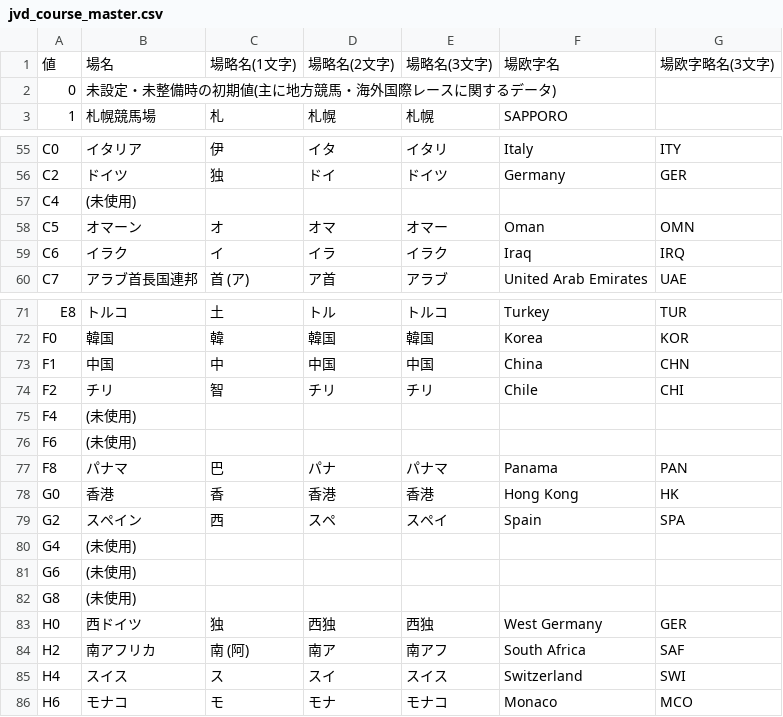
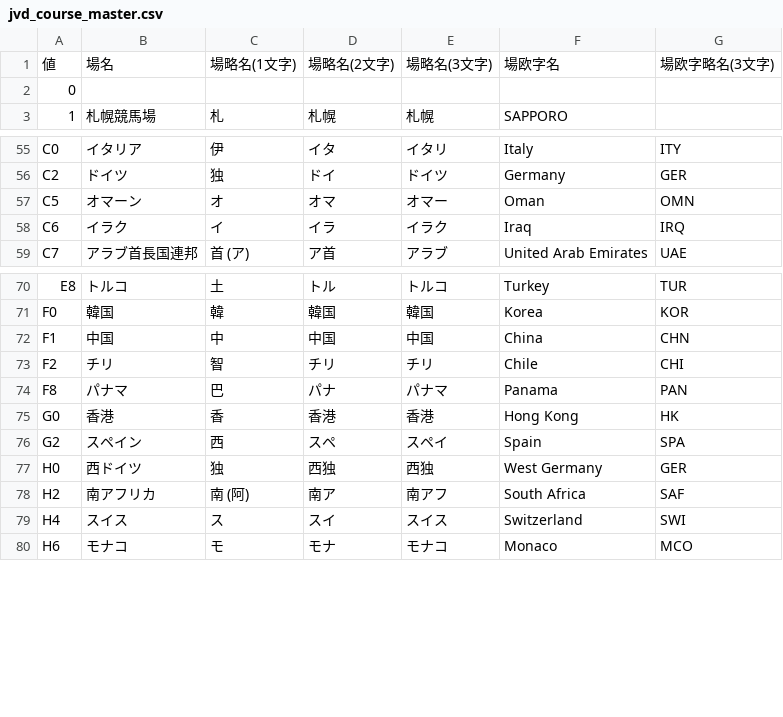
Before and after one commit to shuhei-tokyo/jvd-target-csv-master, a CSV file: csv/jvd_course_master.csv, drawn as a sheet; only a part is shown, gaps mark what is left out.

```diff
--- a/csv/jvd_course_master.csv
+++ b/csv/jvd_course_master.csv
@@ -1,3 +1,3 @@
 値,場名,場略名(1文字),場略名(2文字),場略名(3文字),場欧字名,場欧字略名(3文字)
-0,未設定・未整備時の初期値(主に地方競馬・海外国際レースに関するデータ),,,,,
+0,,,,,,
 1,札幌競馬場,札,札幌,札幌,SAPPORO,
@@ -56,3 +56,2 @@ C0,イタリア,伊,イタ,イタリ,Italy,ITY
 C2,ドイツ,独,ドイ,ドイツ,Germany,GER
-C4,(未使用),,,,,
 C5,オマーン,オ,オマ,オマー,Oman,OMN
@@ -74,4 +73,2 @@ F1,中国,中,中国,中国,China,CHN
 F2,チリ,智,チリ,チリ,Chile,CHI
-F4,(未使用),,,,,
-F6,(未使用),,,,,
 F8,パナマ,巴,パナ,パナマ,Panama,PAN
@@ -79,5 +76,2 @@ G0,香港,香,香港,香港,Hong Kong,HK
 G2,スペイン,西,スペ,スペイ,Spain,SPA
-G4,(未使用),,,,,
-G6,(未使用),,,,,
-G8,(未使用),,,,,
 H0,西ドイツ,独,西独,西独,West Germany,GER
```
Also changed, not shown: csv/jvd_accident_master.csv, csv/jvd_belongings_master.csv, 9 other files.
